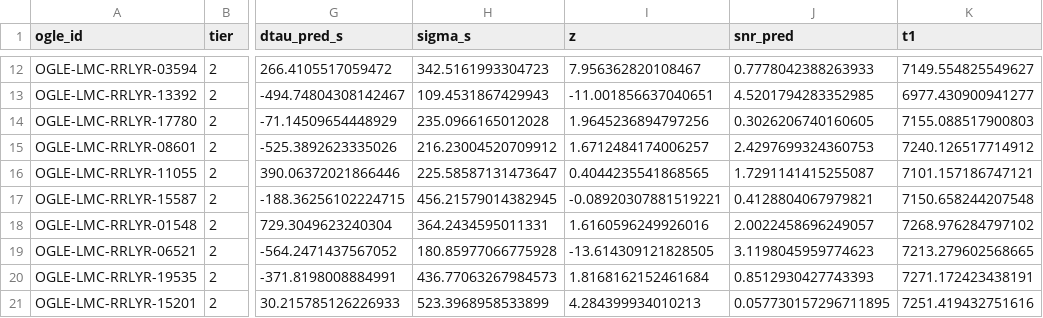
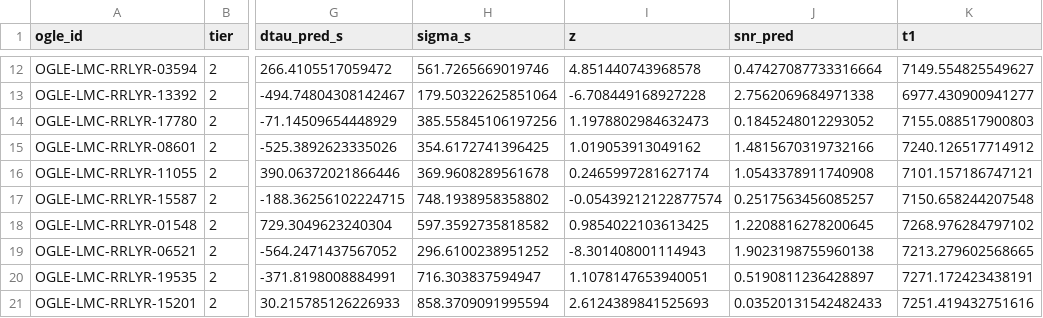
Before and after one commit to vasilybelokurov/rrl_lmc_binary, a CSV file: results/partC/gaia_timing.csv, drawn as a sheet; only a part is shown, gaps mark what is left out; the diff covers the shown part only; the diff names each change by its address in the sheet, - before the commit and + after, or states it on an @@ line.

```diff
--- a/results/partC/gaia_timing.csv
+++ b/results/partC/gaia_timing.csv
-H12 (sigma_s): 342.5161993304723
+H12 (sigma_s): 561.7265669019746
-I12 (z): 7.956362820108467
+I12 (z): 4.851440743968578
-J12 (snr_pred): 0.7778042388263933
+J12 (snr_pred): 0.47427087733316664
-H13 (sigma_s): 109.4531867429943
+H13 (sigma_s): 179.50322625851064
-I13 (z): -11.001856637040651
+I13 (z): -6.708449168927228
-J13 (snr_pred): 4.5201794283352985
+J13 (snr_pred): 2.7562069684971338
-H14 (sigma_s): 235.0966165012028
+H14 (sigma_s): 385.55845106197256
-I14 (z): 1.9645236894797256
+I14 (z): 1.1978802984632473
-J14 (snr_pred): 0.3026206740160605
+J14 (snr_pred): 0.1845248012293052
-H15 (sigma_s): 216.23004520709912
+H15 (sigma_s): 354.6172741396425
-I15 (z): 1.6712484174006257
+I15 (z): 1.019053913049162
-J15 (snr_pred): 2.4297699324360753
+J15 (snr_pred): 1.4815670319732166
-H16 (sigma_s): 225.58587131473647
+H16 (sigma_s): 369.9608289561678
-I16 (z): 0.4044235541868565
+I16 (z): 0.2465997281627174
-J16 (snr_pred): 1.7291141415255087
+J16 (snr_pred): 1.0543378911740908
-H17 (sigma_s): 456.21579014382945
+H17 (sigma_s): 748.1938958358802
-I17 (z): -0.08920307881519221
+I17 (z): -0.05439212122877574
-J17 (snr_pred): 0.4128804067979821
+J17 (snr_pred): 0.2517563456085257
-H18 (sigma_s): 364.2434595011331
+H18 (sigma_s): 597.3592735818582
-I18 (z): 1.6160596249926016
+I18 (z): 0.9854022103613425
-J18 (snr_pred): 2.0022458696249057
+J18 (snr_pred): 1.2208816278200645
-H19 (sigma_s): 180.85977066775928
+H19 (sigma_s): 296.6100238951252
-I19 (z): -13.614309121828505
+I19 (z): -8.301408001114943
-J19 (snr_pred): 3.1198045959774623
+J19 (snr_pred): 1.9023198755960138
-H20 (sigma_s): 436.77063267984573
+H20 (sigma_s): 716.303837594947
-I20 (z): 1.8168162152461684
+I20 (z): 1.1078147653940051
-J20 (snr_pred): 0.8512930427743393
+J20 (snr_pred): 0.5190811236428897
-H21 (sigma_s): 523.3968958533899
+H21 (sigma_s): 858.3709091995594
-I21 (z): 4.284399934010213
+I21 (z): 2.6124389841525693
-J21 (snr_pred): 0.057730157296711895
+J21 (snr_pred): 0.03520131542482433
```
Also changed, not shown: 129 edited cells elsewhere in this file, 9 other files.
